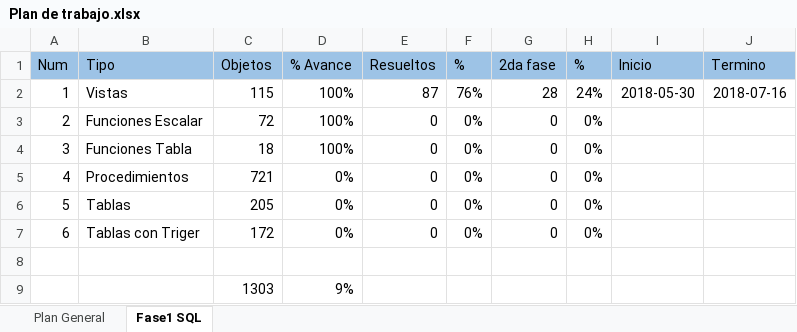
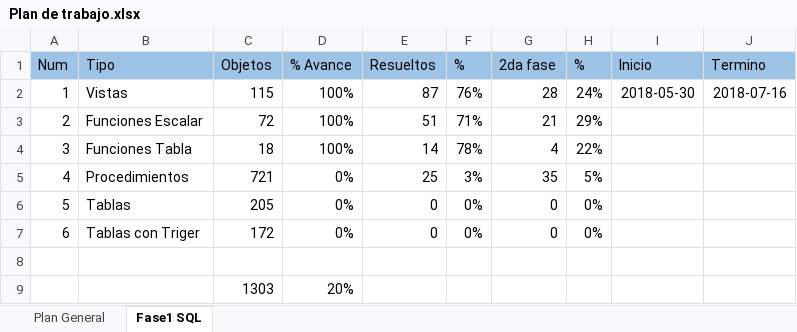
Before and after one commit to Btwn/plan, an Excel workbook: Plan de trabajo.xlsx, sheet Fase1 SQL, drawn as a sheet; values as stored, in another font and other column widths than the file's, no borders; the diff names each change by its address in the sheet, - before the commit and + after, or states it on an @@ line.

Commit message:
actualizacion plan trabajo

```diff
--- a/Plan de trabajo.xlsx (sheet Fase1 SQL)
+++ b/Plan de trabajo.xlsx (sheet Fase1 SQL)
-E3 (Resueltos): 0
+E3 (Resueltos): 51
-F3 (%): 0%
+F3 (%): 71%
-G3 (2da fase): 0
+G3 (2da fase): 21
-H3 (%): 0%
+H3 (%): 29%
-E4 (Resueltos): 0
+E4 (Resueltos): 14
-F4 (%): 0%
+F4 (%): 78%
-G4 (2da fase): 0
+G4 (2da fase): 4
-H4 (%): 0%
+H4 (%): 22%
-E5 (Resueltos): 0
+E5 (Resueltos): 25
-F5 (%): 0%
+F5 (%): 3%
-G5 (2da fase): 0
+G5 (2da fase): 35
-H5 (%): 0%
+H5 (%): 5%
-D9 (% Avance): 9%
+D9 (% Avance): 20%
```
